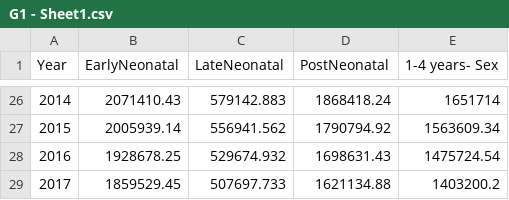
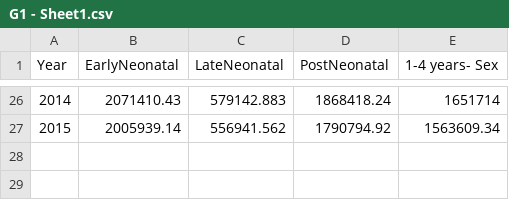
Before and after one commit to Rq97/Neonatal-deaths, a CSV file: G1 - Sheet1.csv, drawn as a sheet; only a part is shown, gaps mark what is left out.

Commit message:
Add files via upload

```diff
--- a/G1 - Sheet1.csv
+++ b/G1 - Sheet1.csv
@@ -27,3 +27 @@ Year,EarlyNeonatal,LateNeonatal,PostNeonatal,1-4 years- Sex
 2015,2005939.14,556941.562,1790794.92,1563609.34
-2016,1928678.25,529674.932,1698631.43,1475724.54
-2017,1859529.45,507697.733,1621134.88,1403200.2
```
